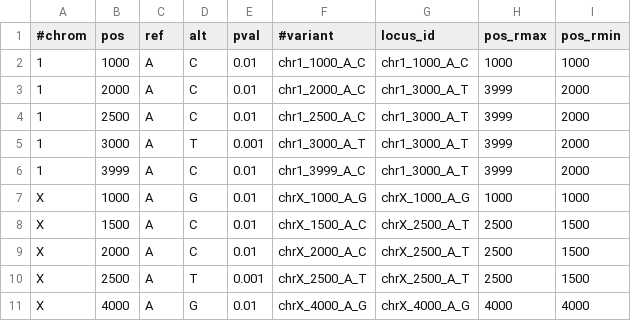
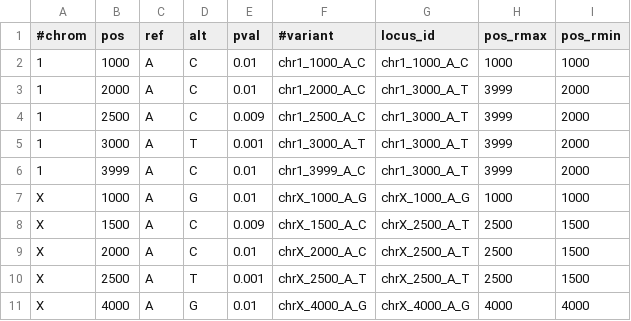
Before and after one commit to FINNGEN/autoreporting, a TSV file: testing/fetch_resources/group_validate_width_1k.tsv, drawn as a sheet.

```diff
--- a/testing/fetch_resources/group_validate_width_1k.tsv
+++ b/testing/fetch_resources/group_validate_width_1k.tsv
@@ -3,3 +3,3 @@
 1	2000	A	C	0.01	chr1_2000_A_C	chr1_3000_A_T	3999	2000
-1	2500	A	C	0.01	chr1_2500_A_C	chr1_3000_A_T	3999	2000
+1	2500	A	C	0.009	chr1_2500_A_C	chr1_3000_A_T	3999	2000
 1	3000	A	T	0.001	chr1_3000_A_T	chr1_3000_A_T	3999	2000
@@ -7,3 +7,3 @@
 X	1000	A	G	0.01	chrX_1000_A_G	chrX_1000_A_G	1000	1000
-X	1500	A	C	0.01	chrX_1500_A_C	chrX_2500_A_T	2500	1500
+X	1500	A	C	0.009	chrX_1500_A_C	chrX_2500_A_T	2500	1500
 X	2000	A	C	0.01	chrX_2000_A_C	chrX_2500_A_T	2500	1500
```
Also changed, not shown: testing/fetch_resources/ld_grouping_report.csv, testing/fetch_resources/ld_grouping_validate.csv, 5 other files.
